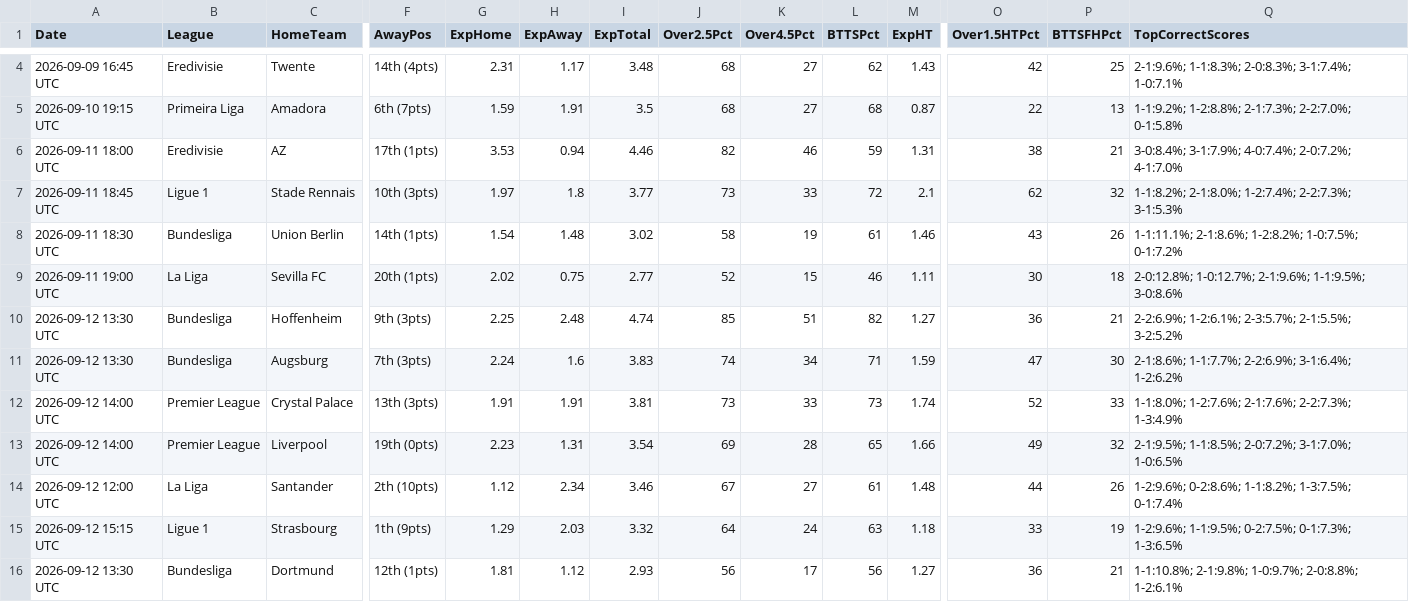
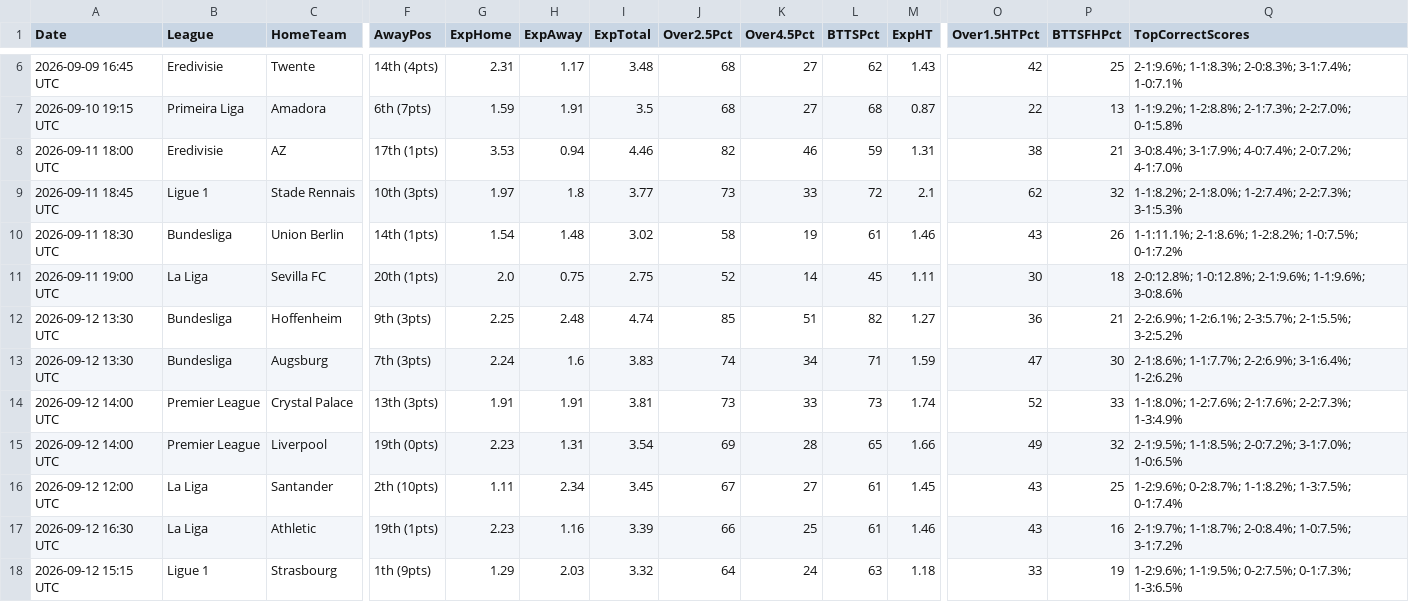
Before and after one commit to niibaboo/Baboo-Football-IQ, a CSV file: docs/goal_iq_predictions.csv, drawn as a sheet; only a part is shown, gaps mark what is left out; the shorter side is filled out with more unchanged rows; addresses are those after the commit; rows hold the shown columns only; the diff covers the shown part only; the diff names each change by its address in the sheet, - before the commit and + after, or states it on an @@ line.

```diff
--- a/docs/goal_iq_predictions.csv
+++ b/docs/goal_iq_predictions.csv
-G11 (ExpHome): 2.02
+G11 (ExpHome): 2.0
-I11 (ExpTotal): 2.77
+I11 (ExpTotal): 2.75
-K11 (Over4.5Pct): 15
+K11 (Over4.5Pct): 14
-L11 (BTTSPct): 46
+L11 (BTTSPct): 45
-Q11 (TopCorrectScores): 2-0:12.8%; 1-0:12.7%; 2-1:9.6%; 1-1:9.5%; 3-0:8.6%
+Q11 (TopCorrectScores): 2-0:12.8%; 1-0:12.8%; 2-1:9.6%; 1-1:9.6%; 3-0:8.6%
-G16 (ExpHome): 1.12
+G16 (ExpHome): 1.11
-I16 (ExpTotal): 3.46
+I16 (ExpTotal): 3.45
-M16 (ExpHT): 1.48
+M16 (ExpHT): 1.45
-O16 (Over1.5HTPct): 44
+O16 (Over1.5HTPct): 43
-P16 (BTTSFHPct): 26
+P16 (BTTSFHPct): 25
-Q16 (TopCorrectScores): 1-2:9.6%; 0-2:8.6%; 1-1:8.2%; 1-3:7.5%;…
+Q16 (TopCorrectScores): 1-2:9.6%; 0-2:8.7%; 1-1:8.2%; 1-3:7.5%;…
+row 17: 2026-09-12 16:30 UTC | La Liga | Athletic | 19th (1pts) | 2.23 | 1.16 | 3.39 | 66 | 25 | 61 | 1.46 | 43 | 16 | 2-1:9.7%; 1-1:8.7%; 2-0:8.4%; 1-0:7.5%; 3-1:7.2%
```
Also changed, not shown: 5 added rows elsewhere in this file, 9 other files.
